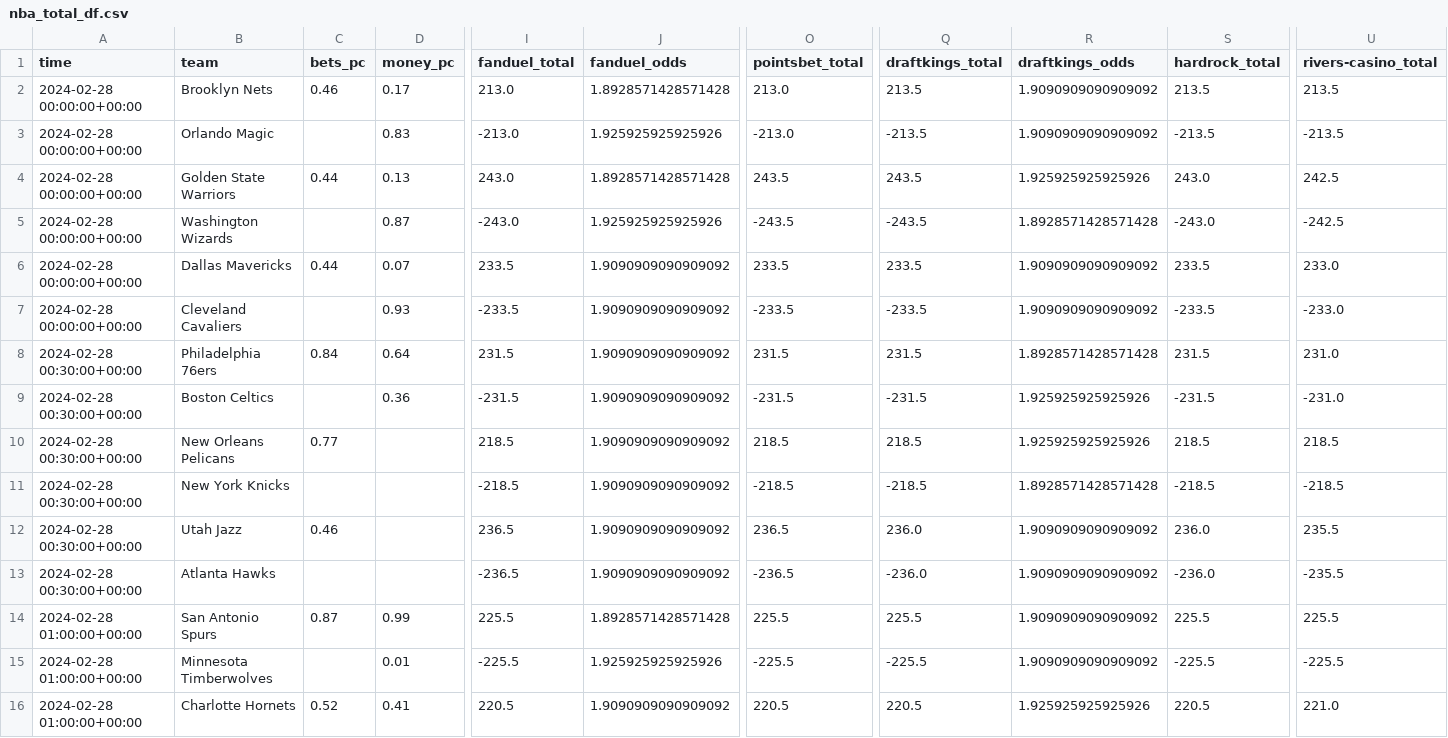
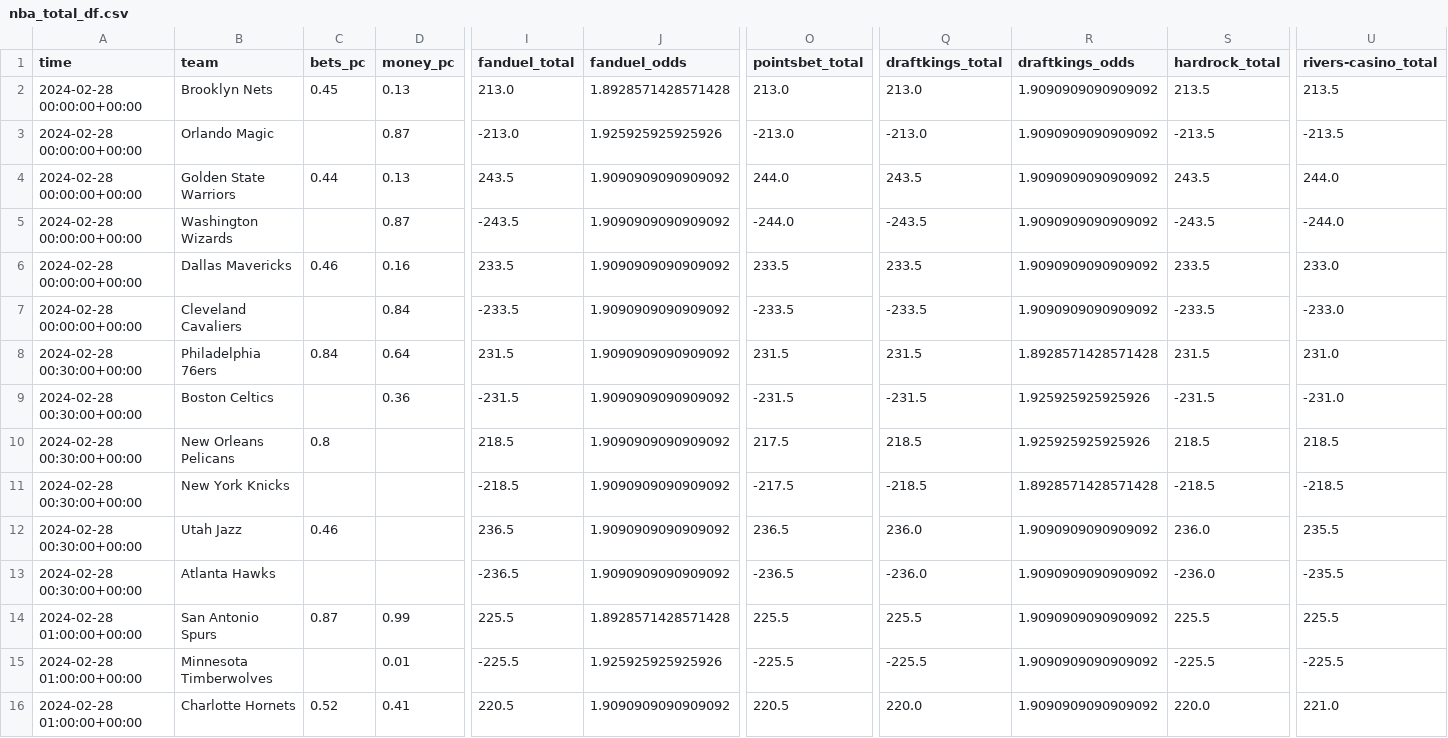
Before and after one commit to Donalcon/reverse_line_movement, a CSV file: nba_total_df.csv, drawn as a sheet; only a part is shown, gaps mark what is left out; the diff covers the shown part only; the diff names each change by its address in the sheet, - before the commit and + after, or states it on an @@ line.

```diff
--- a/nba_total_df.csv
+++ b/nba_total_df.csv
-C2 (bets_pc): 0.46
+C2 (bets_pc): 0.45
-D2 (money_pc): 0.17
+D2 (money_pc): 0.13
-Q2 (draftkings_total): 213.5
+Q2 (draftkings_total): 213.0
-D3 (money_pc): 0.83
+D3 (money_pc): 0.87
-Q3 (draftkings_total): -213.5
+Q3 (draftkings_total): -213.0
-I4 (fanduel_total): 243.0
+I4 (fanduel_total): 243.5
-J4 (fanduel_odds): 1.8928571428571428
+J4 (fanduel_odds): 1.9090909090909092
-O4 (pointsbet_total): 243.5
+O4 (pointsbet_total): 244.0
-R4 (draftkings_odds): 1.925925925925926
+R4 (draftkings_odds): 1.9090909090909092
-S4 (hardrock_total): 243.0
+S4 (hardrock_total): 243.5
-U4 (rivers-casino_total): 242.5
+U4 (rivers-casino_total): 244.0
-I5 (fanduel_total): -243.0
+I5 (fanduel_total): -243.5
-J5 (fanduel_odds): 1.925925925925926
+J5 (fanduel_odds): 1.9090909090909092
-O5 (pointsbet_total): -243.5
+O5 (pointsbet_total): -244.0
-R5 (draftkings_odds): 1.8928571428571428
+R5 (draftkings_odds): 1.9090909090909092
-S5 (hardrock_total): -243.0
+S5 (hardrock_total): -243.5
-U5 (rivers-casino_total): -242.5
+U5 (rivers-casino_total): -244.0
-C6 (bets_pc): 0.44
+C6 (bets_pc): 0.46
-D6 (money_pc): 0.07
+D6 (money_pc): 0.16
-D7 (money_pc): 0.93
+D7 (money_pc): 0.84
-C10 (bets_pc): 0.77
+C10 (bets_pc): 0.8
-O10 (pointsbet_total): 218.5
+O10 (pointsbet_total): 217.5
-O11 (pointsbet_total): -218.5
+O11 (pointsbet_total): -217.5
-Q16 (draftkings_total): 220.5
+Q16 (draftkings_total): 220.0
-R16 (draftkings_odds): 1.925925925925926
+R16 (draftkings_odds): 1.9090909090909092
-S16 (hardrock_total): 220.5
+S16 (hardrock_total): 220.0
```
Also changed, not shown: 20 edited cells elsewhere in this file, nba_spread_df.csv.
